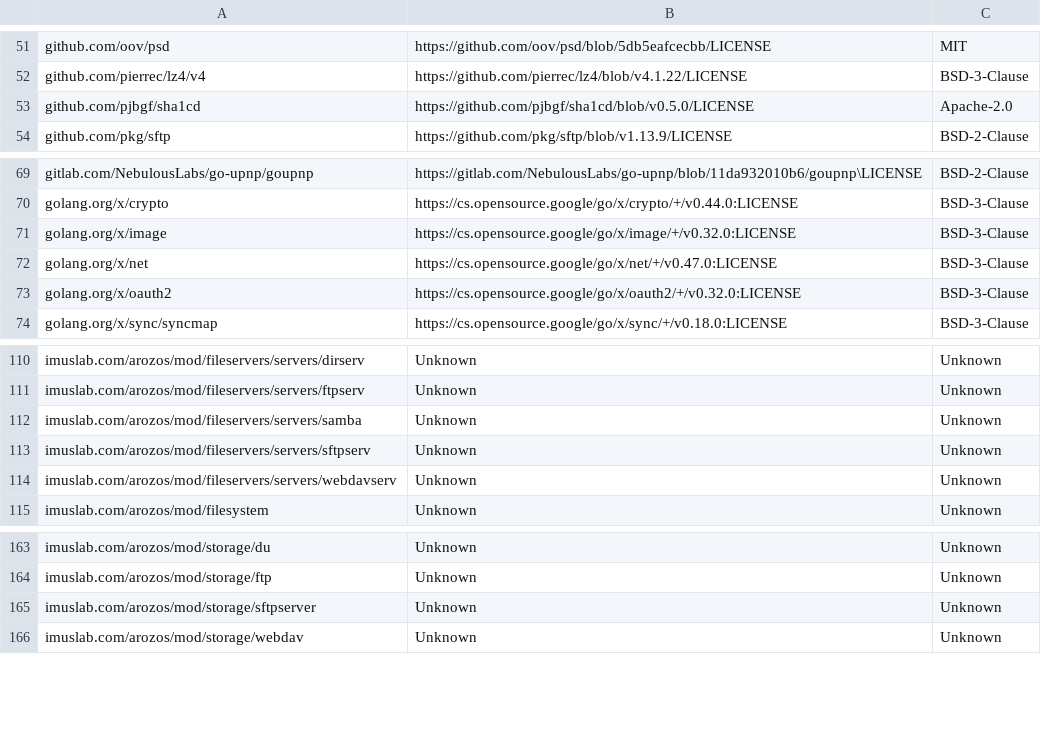
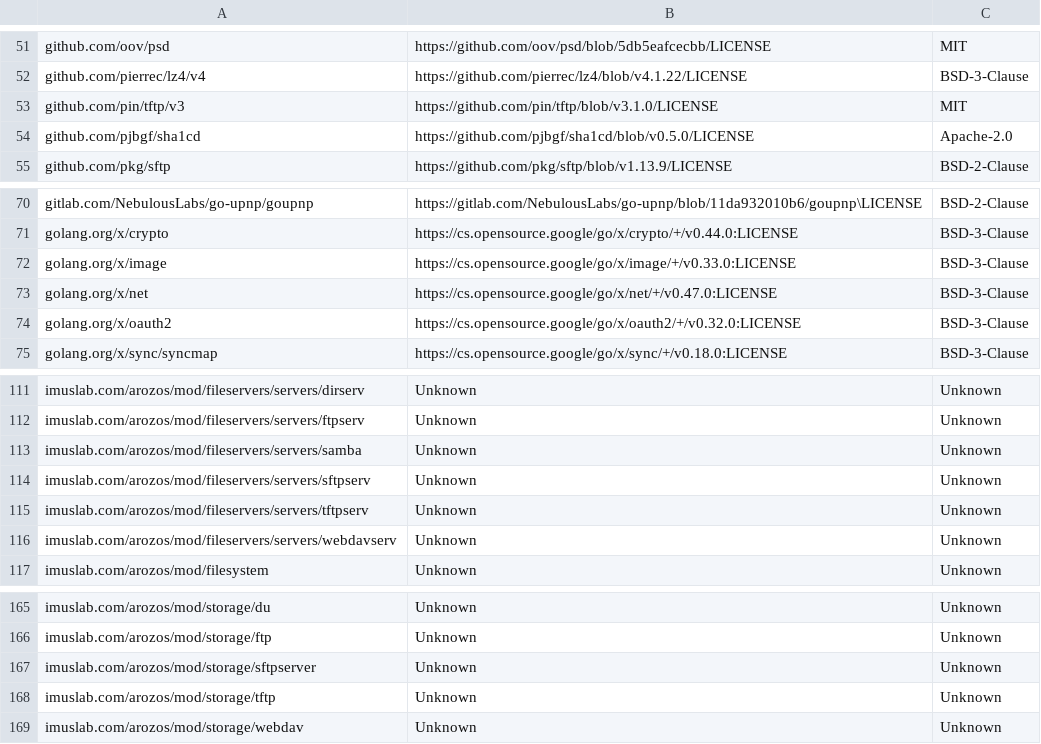
Before and after one commit to tobychui/arozos, a CSV file: src/web/SystemAO/info/gomod-license.csv, drawn as a sheet; only a part is shown, gaps mark what is left out.

Commit message:
Added TFTP server
- Added basic TFTP server function
- Added user list API without icon
- Added more utils for GET parameters

```diff
--- a/src/web/SystemAO/info/gomod-license.csv
+++ b/src/web/SystemAO/info/gomod-license.csv
@@ -52,2 +52,3 @@ github.com/oov/psd,https://github.com/oov/psd/blob/5db5eafcecbb/LICENSE,MIT
 github.com/pierrec/lz4/v4,https://github.com/pierrec/lz4/blob/v4.1.22/LICENSE,BSD-3-Clause
+github.com/pin/tftp/v3,https://github.com/pin/tftp/blob/v3.1.0/LICENSE,MIT
 github.com/pjbgf/sha1cd,https://github.com/pjbgf/sha1cd/blob/v0.5.0/LICENSE,Apache-2.0
@@ -70,3 +71,3 @@ gitlab.com/NebulousLabs/go-upnp/goupnp,https://gitlab.com/NebulousLabs/go-upnp/b
 golang.org/x/crypto,https://cs.opensource.google/go/x/crypto/+/v0.44.0:LICENSE,BSD-3-Clause
-golang.org/x/image,https://cs.opensource.google/go/x/image/+/v0.32.0:LICENSE,BSD-3-Clause
+golang.org/x/image,https://cs.opensource.google/go/x/image/+/v0.33.0:LICENSE,BSD-3-Clause
 golang.org/x/net,https://cs.opensource.google/go/x/net/+/v0.47.0:LICENSE,BSD-3-Clause
@@ -113,2 +114,3 @@ imuslab.com/arozos/mod/fileservers/servers/samba,Unknown,Unknown
 imuslab.com/arozos/mod/fileservers/servers/sftpserv,Unknown,Unknown
+imuslab.com/arozos/mod/fileservers/servers/tftpserv,Unknown,Unknown
 imuslab.com/arozos/mod/fileservers/servers/webdavserv,Unknown,Unknown
@@ -165,2 +167,3 @@ imuslab.com/arozos/mod/storage/ftp,Unknown,Unknown
 imuslab.com/arozos/mod/storage/sftpserver,Unknown,Unknown
+imuslab.com/arozos/mod/storage/tftp,Unknown,Unknown
 imuslab.com/arozos/mod/storage/webdav,Unknown,Unknown
```
Also changed, not shown: 12 other files.
